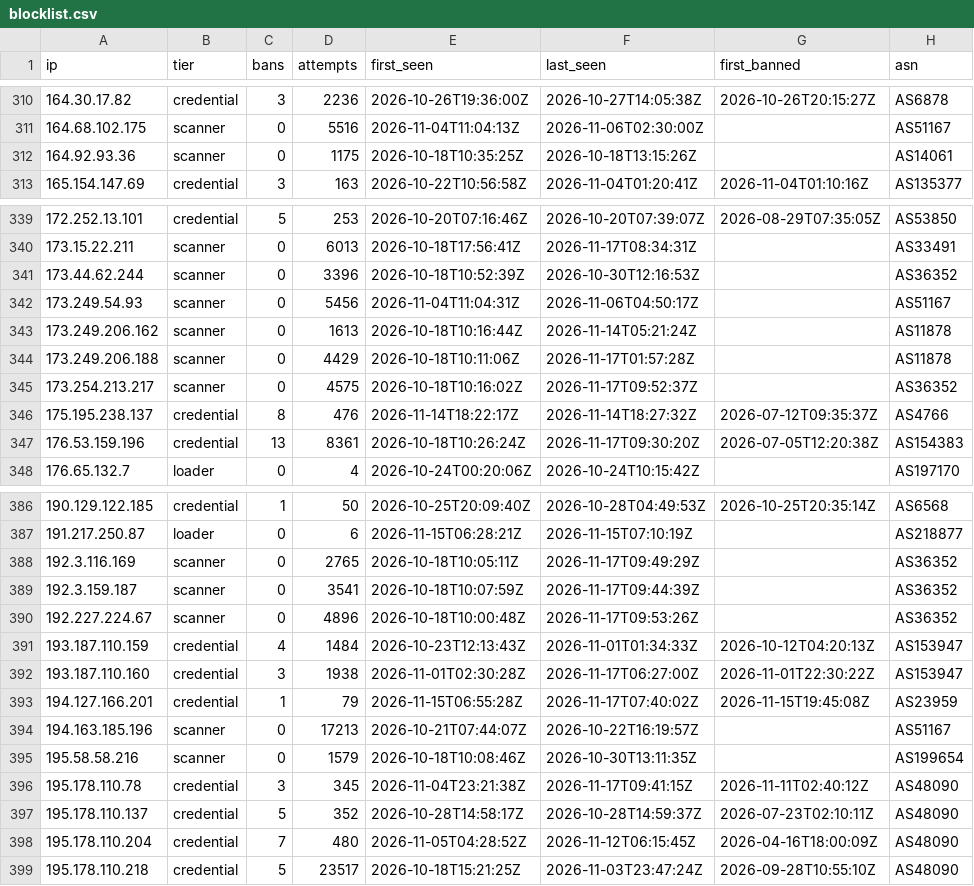
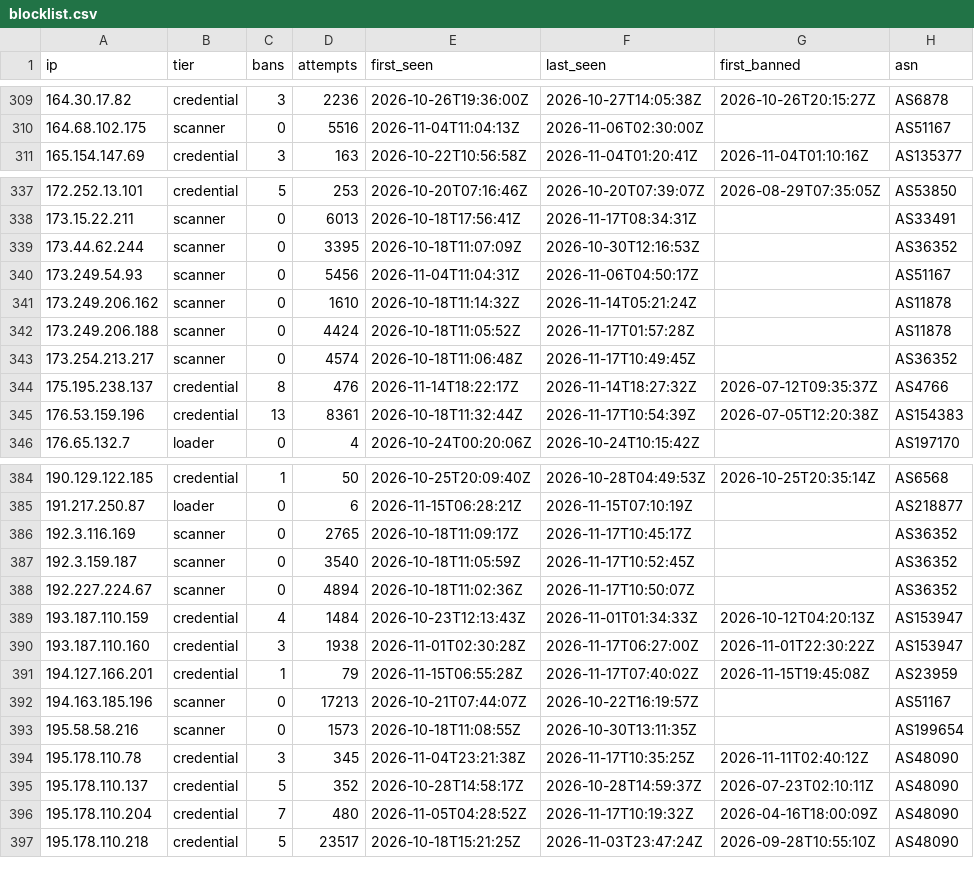
Before and after one commit to jacobyoby/honeypot-blocklist, a CSV file: blocklist.csv, drawn as a sheet; only a part is shown, gaps mark what is left out; the diff covers the shown part only.

```diff
--- a/blocklist.csv
+++ b/blocklist.csv
@@ -311,3 +310,2 @@ ip,tier,bans,attempts,first_seen,last_seen,first_banned,asn
 164.68.102.175,scanner,0,5516,2026-11-04T11:04:13Z,2026-11-06T02:30:00Z,,AS51167
-164.92.93.36,scanner,0,1175,2026-10-18T10:35:25Z,2026-10-18T13:15:26Z,,AS14061
 165.154.147.69,credential,3,163,2026-10-22T10:56:58Z,2026-11-04T01:20:41Z,2026-11-04T01:10:16Z,AS135377
@@ -340,9 +338,9 @@ ip,tier,bans,attempts,first_seen,last_seen,first_banned,asn
 173.15.22.211,scanner,0,6013,2026-10-18T17:56:41Z,2026-11-17T08:34:31Z,,AS33491
-173.44.62.244,scanner,0,3396,2026-10-18T10:52:39Z,2026-10-30T12:16:53Z,,AS36352
+173.44.62.244,scanner,0,3395,2026-10-18T11:07:09Z,2026-10-30T12:16:53Z,,AS36352
 173.249.54.93,scanner,0,5456,2026-11-04T11:04:31Z,2026-11-06T04:50:17Z,,AS51167
-173.249.206.162,scanner,0,1613,2026-10-18T10:16:44Z,2026-11-14T05:21:24Z,,AS11878
-173.249.206.188,scanner,0,4429,2026-10-18T10:11:06Z,2026-11-17T01:57:28Z,,AS11878
-173.254.213.217,scanner,0,4575,2026-10-18T10:16:02Z,2026-11-17T09:52:37Z,,AS36352
+173.249.206.162,scanner,0,1610,2026-10-18T11:14:32Z,2026-11-14T05:21:24Z,,AS11878
+173.249.206.188,scanner,0,4424,2026-10-18T11:05:52Z,2026-11-17T01:57:28Z,,AS11878
+173.254.213.217,scanner,0,4574,2026-10-18T11:06:48Z,2026-11-17T10:49:45Z,,AS36352
 175.195.238.137,credential,8,476,2026-11-14T18:22:17Z,2026-11-14T18:27:32Z,2026-07-12T09:35:37Z,AS4766
-176.53.159.196,credential,13,8361,2026-10-18T10:26:24Z,2026-11-17T09:30:20Z,2026-07-05T12:20:38Z,AS154383
+176.53.159.196,credential,13,8361,2026-10-18T11:32:44Z,2026-11-17T10:54:39Z,2026-07-05T12:20:38Z,AS154383
 176.65.132.7,loader,0,4,2026-10-24T00:20:06Z,2026-10-24T10:15:42Z,,AS197170
@@ -387,5 +385,5 @@ ip,tier,bans,attempts,first_seen,last_seen,first_banned,asn
 191.217.250.87,loader,0,6,2026-11-15T06:28:21Z,2026-11-15T07:10:19Z,,AS218877
-192.3.116.169,scanner,0,2765,2026-10-18T10:05:11Z,2026-11-17T09:49:29Z,,AS36352
-192.3.159.187,scanner,0,3541,2026-10-18T10:07:59Z,2026-11-17T09:44:39Z,,AS36352
-192.227.224.67,scanner,0,4896,2026-10-18T10:00:48Z,2026-11-17T09:53:26Z,,AS36352
+192.3.116.169,scanner,0,2765,2026-10-18T11:09:17Z,2026-11-17T10:45:17Z,,AS36352
+192.3.159.187,scanner,0,3540,2026-10-18T11:05:59Z,2026-11-17T10:52:45Z,,AS36352
+192.227.224.67,scanner,0,4894,2026-10-18T11:02:36Z,2026-11-17T10:50:07Z,,AS36352
 193.187.110.159,credential,4,1484,2026-10-23T12:13:43Z,2026-11-01T01:34:33Z,2026-10-12T04:20:13Z,AS153947
@@ -394,6 +392,6 @@ ip,tier,bans,attempts,first_seen,last_seen,first_banned,asn
 194.163.185.196,scanner,0,17213,2026-10-21T07:44:07Z,2026-10-22T16:19:57Z,,AS51167
-195.58.58.216,scanner,0,1579,2026-10-18T10:08:46Z,2026-10-30T13:11:35Z,,AS199654
-195.178.110.78,credential,3,345,2026-11-04T23:21:38Z,2026-11-17T09:41:15Z,2026-11-11T02:40:12Z,AS48090
+195.58.58.216,scanner,0,1573,2026-10-18T11:08:55Z,2026-10-30T13:11:35Z,,AS199654
+195.178.110.78,credential,3,345,2026-11-04T23:21:38Z,2026-11-17T10:35:25Z,2026-11-11T02:40:12Z,AS48090
 195.178.110.137,credential,5,352,2026-10-28T14:58:17Z,2026-10-28T14:59:37Z,2026-07-23T02:10:11Z,AS48090
-195.178.110.204,credential,7,480,2026-11-05T04:28:52Z,2026-11-12T06:15:45Z,2026-04-16T18:00:09Z,AS48090
+195.178.110.204,credential,7,480,2026-11-05T04:28:52Z,2026-11-17T10:19:32Z,2026-04-16T18:00:09Z,AS48090
 195.178.110.218,credential,5,23517,2026-10-18T15:21:25Z,2026-11-03T23:47:24Z,2026-09-28T10:55:10Z,AS48090
```
Also changed, not shown: 1 removed row and 104 edited cells elsewhere in this file, blocklist.misp.csv, 3 other files.
